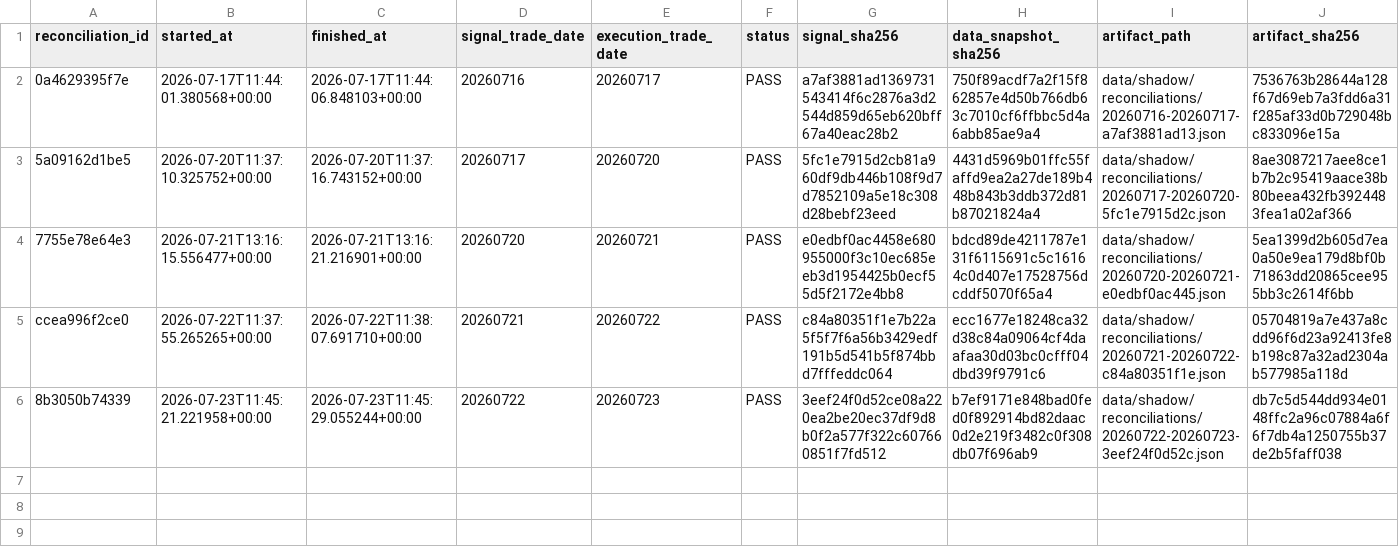
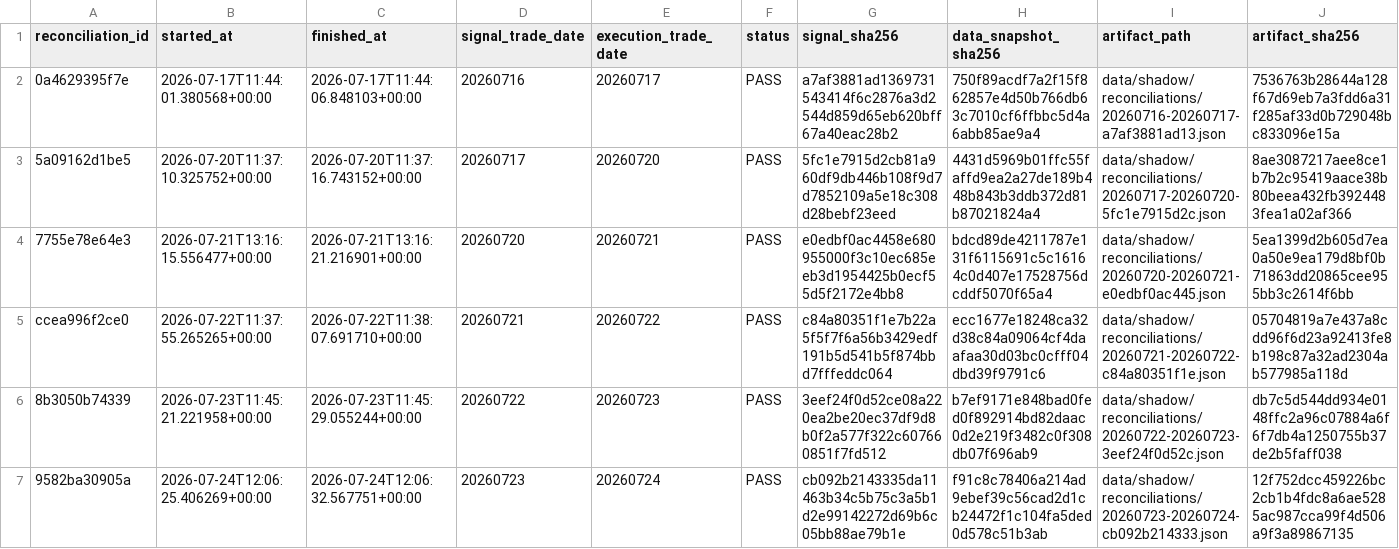
Before and after one commit to qiang0723/shaiwei, a CSV file: ledger/shadow_reconciliations.csv, drawn as a sheet; only a part is shown; rows hold the shown columns only; the diff names each change by its address in the sheet, - before the commit and + after, or states it on an @@ line.

```diff
--- a/ledger/shadow_reconciliations.csv
+++ b/ledger/shadow_reconciliations.csv
+row 7: 9582ba30905a | 2026-07-24T12:06:25.406269+00:00 | 2026-07-24T12:06:32.567751+00:00 | 20260723 | 20260724 | PASS | cb092b2143335da11463b34c5b75c3a5b1d2e99142272d69b6c05bb88ae79b1e | f91c8c78406a214ad9ebef39c56cad2d1cb24472f1c104fa5ded0d578c51b3ab | data/shadow/reconciliations/20260723-20260724-cb092b214333.json | 12f752dcc459226bc2cb1b4fdc8a6ae5285ac987cca99f4d506a9f3a89867135
```
Also changed, not shown: ledger/daily_runs.csv, ledger/shadow_runs.csv.
